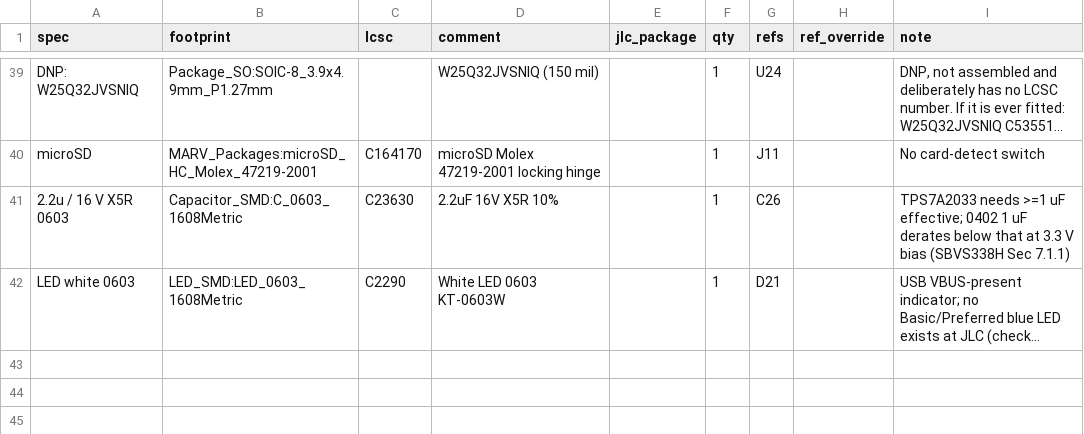
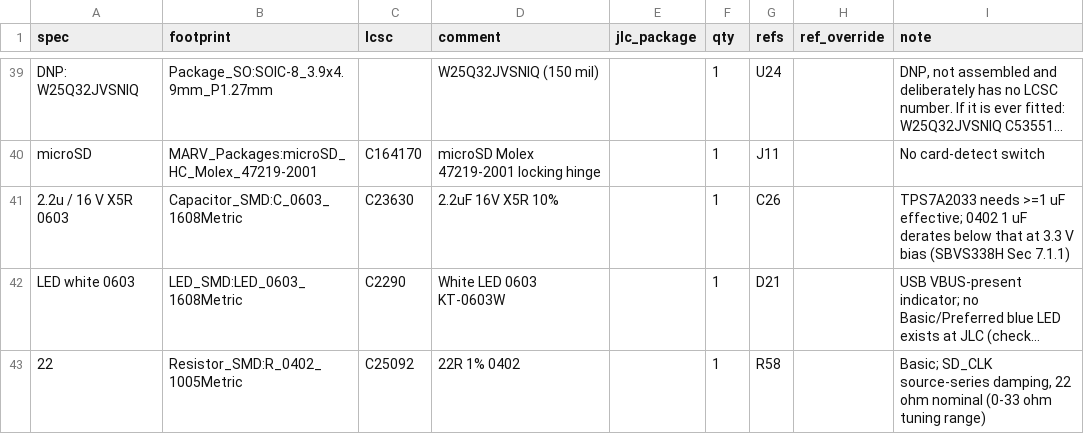
Before and after one commit to Lmx154/MARV-V2-PCB, a CSV file: tools/jlc/lcsc_map.csv, drawn as a sheet; only a part is shown, gaps mark what is left out; long unchanged cells end in …; the diff names each change by its address in the sheet, - before the commit and + after, or states it on an @@ line.

```diff
--- a/tools/jlc/lcsc_map.csv
+++ b/tools/jlc/lcsc_map.csv
+row 43: 22 | Resistor_SMD:R_0402_1005Metric | C25092 | 22R 1% 0402 |  | 1 | R58 |  | Basic; SD_CLK source-series damping, 22 ohm nominal (0-33 ohm tuning range)
```
Also changed, not shown: 3 other files.
